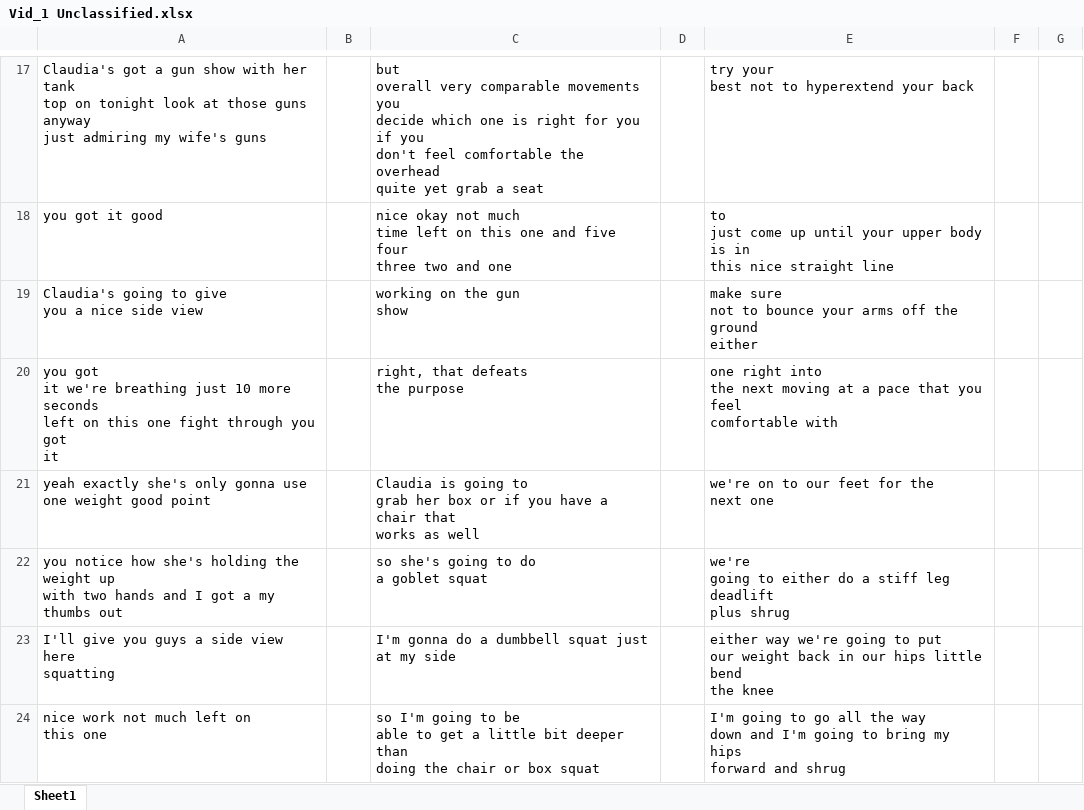
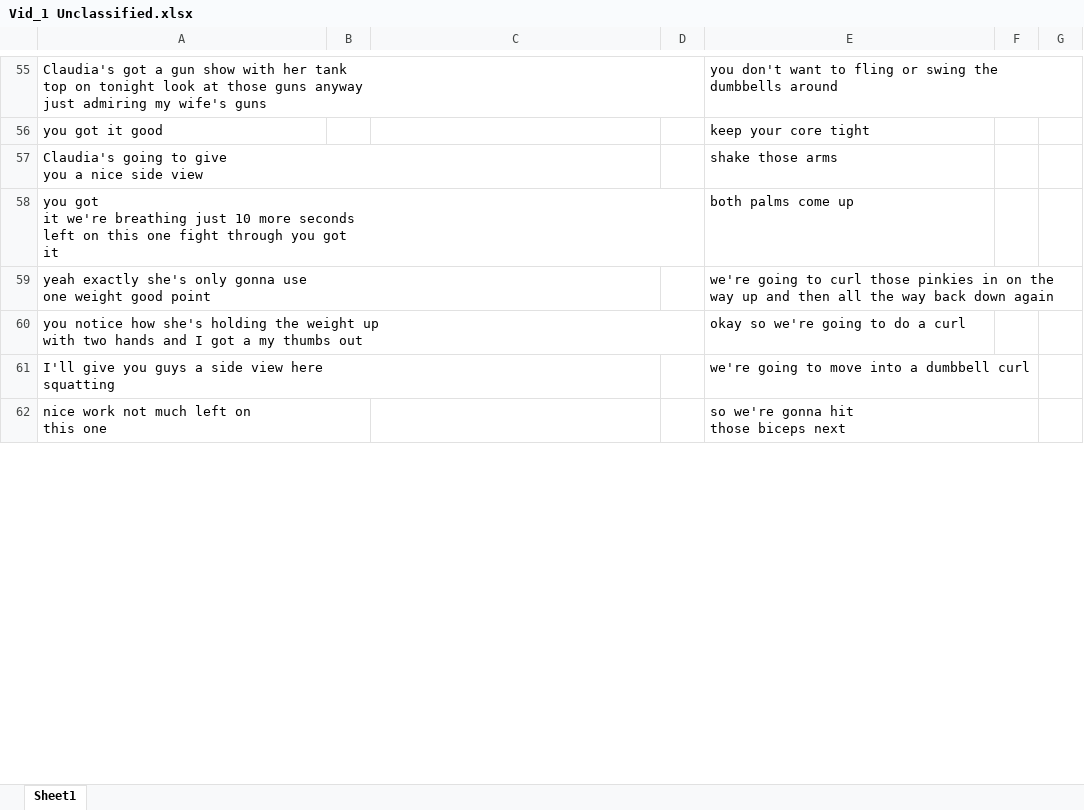
Before and after one commit to krrun16/AerobicTextReview, an Excel workbook: 3 Beginner Videos/Vid_1 Unclassified.xlsx, sheet Sheet1, drawn as a sheet; only a part is shown, gaps mark what is left out; values as stored, in another font and other column widths than the file's, no borders; addresses are those after the commit; ↵ is a line break in a cell; the diff covers the shown part only; the diff names each change by its address in the sheet, - before the commit and + after, or states it on an @@ line.

```diff
--- a/3 Beginner Videos/Vid_1 Unclassified.xlsx (sheet Sheet1)
+++ b/3 Beginner Videos/Vid_1 Unclassified.xlsx (sheet Sheet1)
-C55: but ↵ overall very comparable movements you ↵ decide which one is right for you if you ↵ don't feel comfortable the overhead ↵ quite yet grab a seat
+C55: (empty)
-E55: try your ↵ best not to hyperextend your back
+E55: you don't want to fling or swing the dumbbells around
-C56: nice okay not much ↵ time left on this one and five four ↵ three two and one
+C56: (empty)
-E56: to ↵ just come up until your upper body is in ↵ this nice straight line
+E56: keep your core tight
-C57: working on the gun ↵ show
+C57: (empty)
-E57: make sure ↵ not to bounce your arms off the ground ↵ either
+E57: shake those arms
-C58: right, that defeats ↵ the purpose
+C58: (empty)
-E58: one right into ↵ the next moving at a pace that you feel ↵ comfortable with
+E58: both palms come up
-C59: Claudia is going to ↵ grab her box or if you have a chair that ↵ works as well
+C59: (empty)
-E59: we're on to our feet for the ↵ next one
+E59: we're going to curl those pinkies in on the way up and then all the way back down again
-C60: so she's going to do ↵ a goblet squat
+C60: (empty)
-E60: we're ↵ going to either do a stiff leg deadlift ↵ plus shrug
+E60: okay so we're going to do a curl
-C61: I'm gonna do a dumbbell squat just ↵ at my side
+C61: (empty)
-E61: either way we're going to put ↵ our weight back in our hips little bend ↵ the knee
+E61: we're going to move into a dumbbell curl
-C62: so I'm going to be ↵ able to get a little bit deeper than ↵ doing the chair or box squat
+C62: (empty)
-E62: I'm going to go all the way ↵ down and I'm going to bring my hips ↵ forward and shrug
+E62: so we're gonna hit ↵ those biceps next
```
Also changed, not shown: 55 added rows, 27 removed rows and 99 edited cells elsewhere in this sheet, 3 Beginner Videos/Vid_2 Unclassified.xlsx, 3 Beginner Videos/Vid_3 Unclassified.xlsx, 3 other files.
